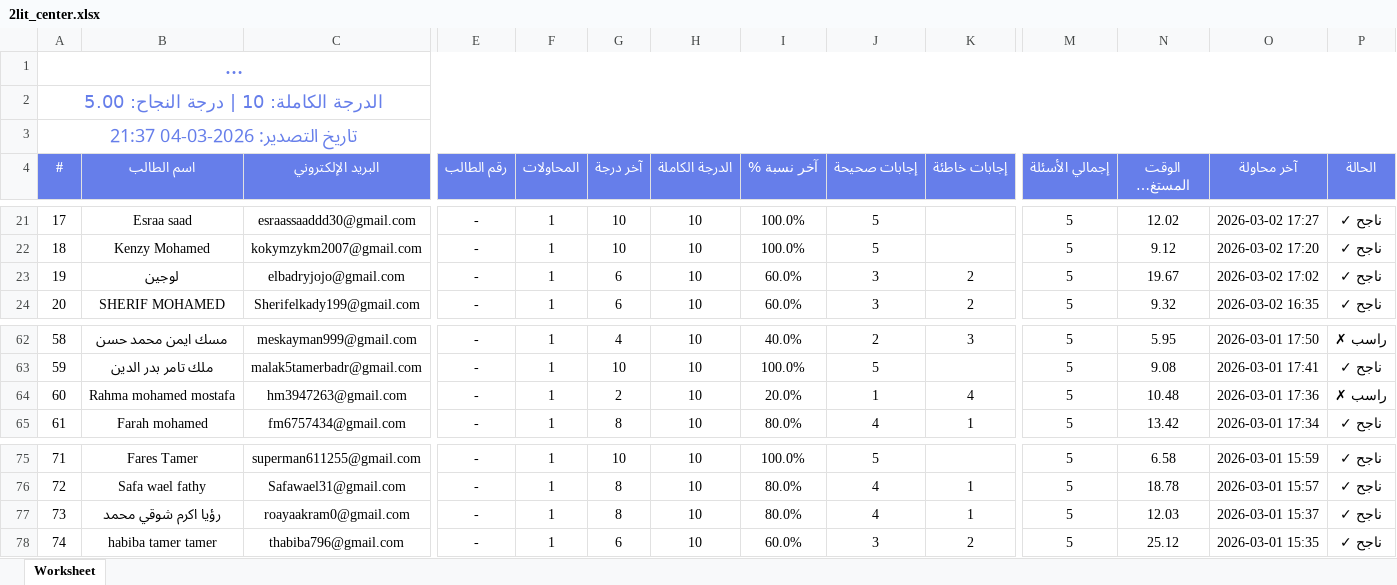
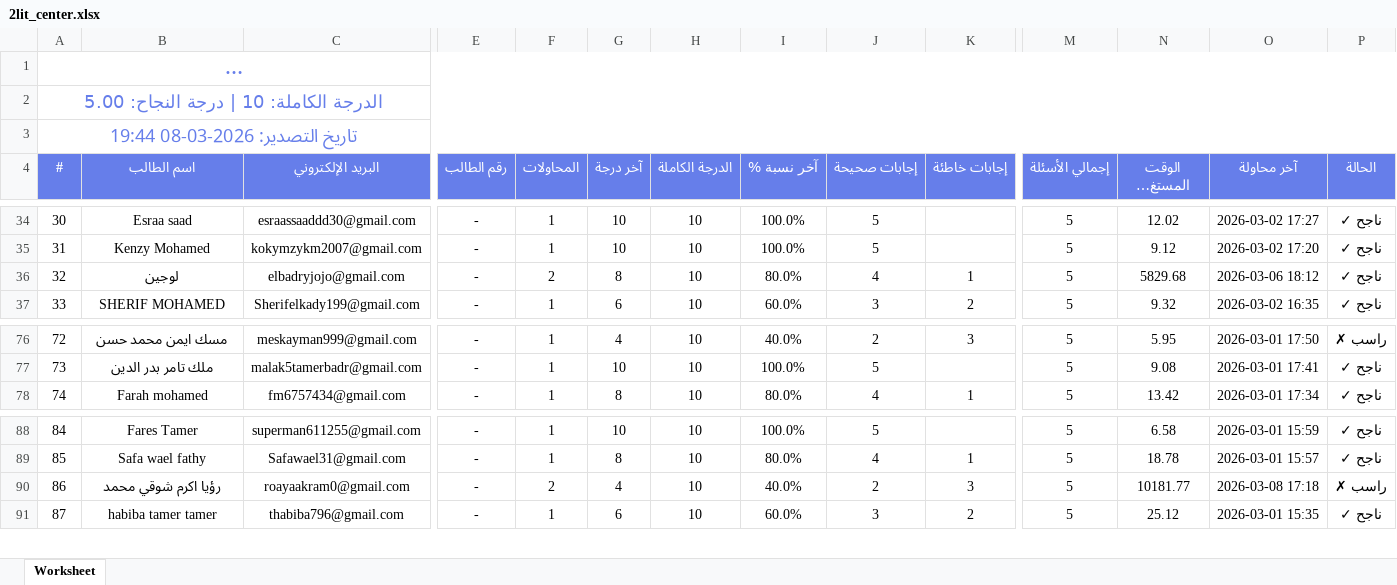
Before and after one commit to Harvovich/Marks-csv, an Excel workbook: 2lit_center.xlsx, sheet Worksheet, drawn as a sheet; only a part is shown, gaps mark what is left out; long unchanged cells end in …; values as stored, in another font and other column widths than the file's, no borders; removed rows and columns are numbered as before the commit, all else as after; rows hold the shown columns only; the diff covers the shown part only; the diff names each change by its address in the sheet, - before the commit and + after, or states it on an @@ line.

```diff
--- a/2lit_center.xlsx (sheet Worksheet)
+++ b/2lit_center.xlsx (sheet Worksheet)
@@ column A (#) renumbered from row 3 down @@
-F36 (المحاولات): 1
+F36 (المحاولات): 2
-G36 (آخر درجة): 6
+G36 (آخر درجة): 8
-I36 (آخر نسبة %): 60.0%
+I36 (آخر نسبة %): 80.0%
-J36 (إجابات صحيحة): 3
+J36 (إجابات صحيحة): 4
-K36 (إجابات خاطئة): 2
+K36 (إجابات خاطئة): 1
-N36 (الوقت المستغرق (دقيقة)): 19.67
+N36 (الوقت المستغرق (دقيقة)): 5829.68
-O36 (آخر محاولة): 2026-03-02 17:02
+O36 (آخر محاولة): 2026-03-06 18:12
-row 64: 60 | Rahma mohamed mostafa | hm3947263@gmail.com | - | 1 | 2 | 10 | 20.0% | 1 | 4 | 5 | 10.48 | 2026-03-01 17:36 | راسب ✗
-F90 (المحاولات): 1
+F90 (المحاولات): 2
-G90 (آخر درجة): 8
+G90 (آخر درجة): 4
-I90 (آخر نسبة %): 80.0%
+I90 (آخر نسبة %): 40.0%
-J90 (إجابات صحيحة): 4
+J90 (إجابات صحيحة): 2
-K90 (إجابات خاطئة): 1
+K90 (إجابات خاطئة): 3
-N90 (الوقت المستغرق (دقيقة)): 12.03
+N90 (الوقت المستغرق (دقيقة)): 10181.77
-O90 (آخر محاولة): 2026-03-01 15:37
+O90 (آخر محاولة): 2026-03-08 17:18
-P90 (الحالة): ناجح ✓
+P90 (الحالة): راسب ✗
```
Also changed, not shown: 15 added rows and 1 removed row elsewhere in this sheet, 2lit_online.xlsx.
